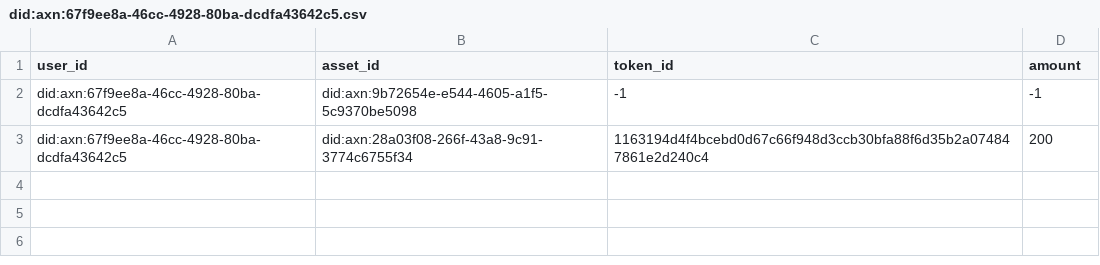
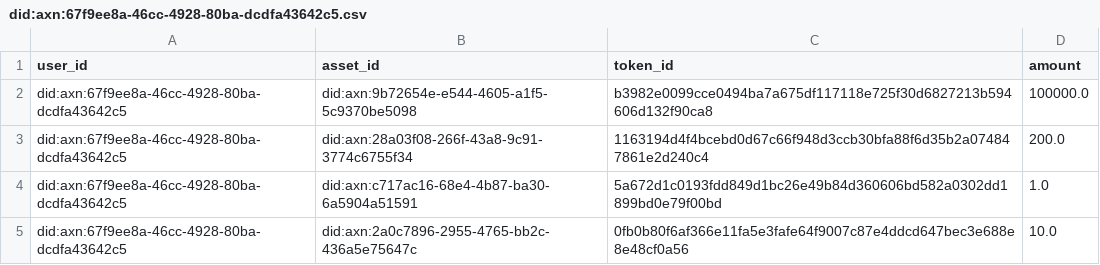
Before and after one commit to ZhouDavid/Ubiright-arxanchain-backend, a CSV file: user2asset/did:axn:67f9ee8a-46cc-4928-80ba-dcdfa43642c5.csv, drawn as a sheet.

Commit message:
wrap up issue and transfer tokens api

```diff
--- a/user2asset/did:axn:67f9ee8a-46cc-4928-80ba-dcdfa43642c5.csv
+++ b/user2asset/did:axn:67f9ee8a-46cc-4928-80ba-dcdfa43642c5.csv
@@ -1,3 +1,5 @@
 user_id,asset_id,token_id,amount
-did:axn:67f9ee8a-46cc-4928-80ba-dcdfa43642c5,did:axn:9b72654e-e544-4605-a1f5-5c9370be5098,-1,-1
-did:axn:67f9ee8a-46cc-4928-80ba-dcdfa43642c5,did:axn:28a03f08-266f-43a8-9c91-3774c6755f34,1163194d4f4bcebd0d67c66f948d3ccb30bfa88f6d35b2a074847861e2d240c4,200
+did:axn:67f9ee8a-46cc-4928-80ba-dcdfa43642c5,did:axn:9b72654e-e544-4605-a1f5-5c9370be5098,b3982e0099cce0494ba7a675df117118e725f30d6827213b594606d132f90ca8,100000.0
+did:axn:67f9ee8a-46cc-4928-80ba-dcdfa43642c5,did:axn:28a03f08-266f-43a8-9c91-3774c6755f34,1163194d4f4bcebd0d67c66f948d3ccb30bfa88f6d35b2a074847861e2d240c4,200.0
+did:axn:67f9ee8a-46cc-4928-80ba-dcdfa43642c5,did:axn:c717ac16-68e4-4b87-ba30-6a5904a51591,5a672d1c0193fdd849d1bc26e49b84d360606bd582a0302dd1899bd0e79f00bd,1.0
+did:axn:67f9ee8a-46cc-4928-80ba-dcdfa43642c5,did:axn:2a0c7896-2955-4765-bb2c-436a5e75647c,0fb0b80f6af366e11fa5e3fafe64f9007c87e4ddcd647bec3e688e8e48cf0a56,10.0
```
Also changed, not shown: 6 other files.
